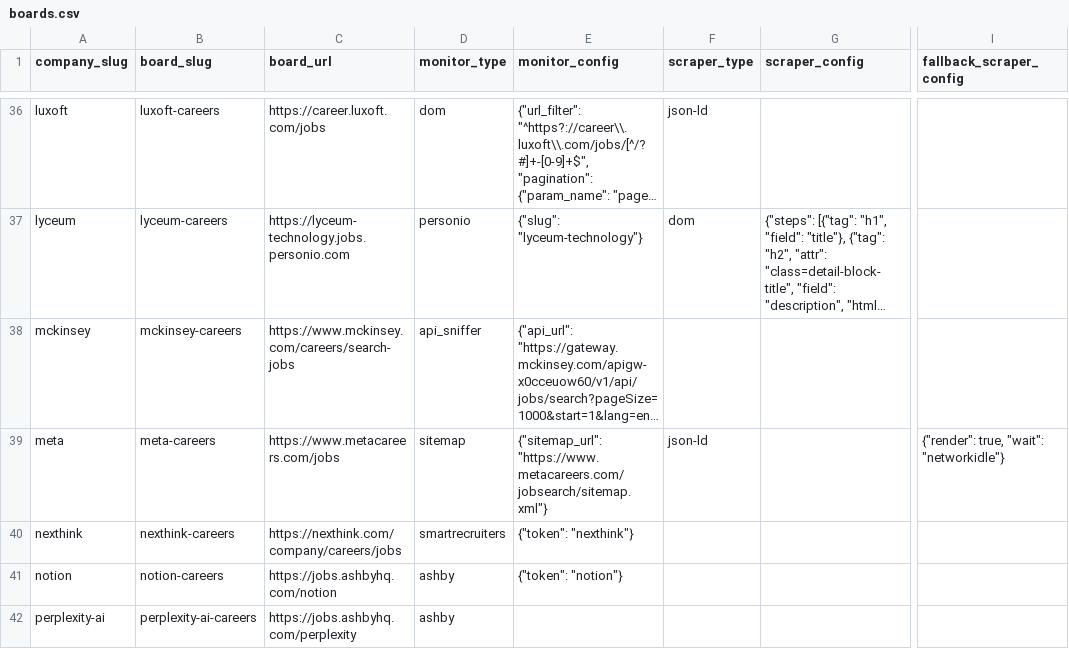
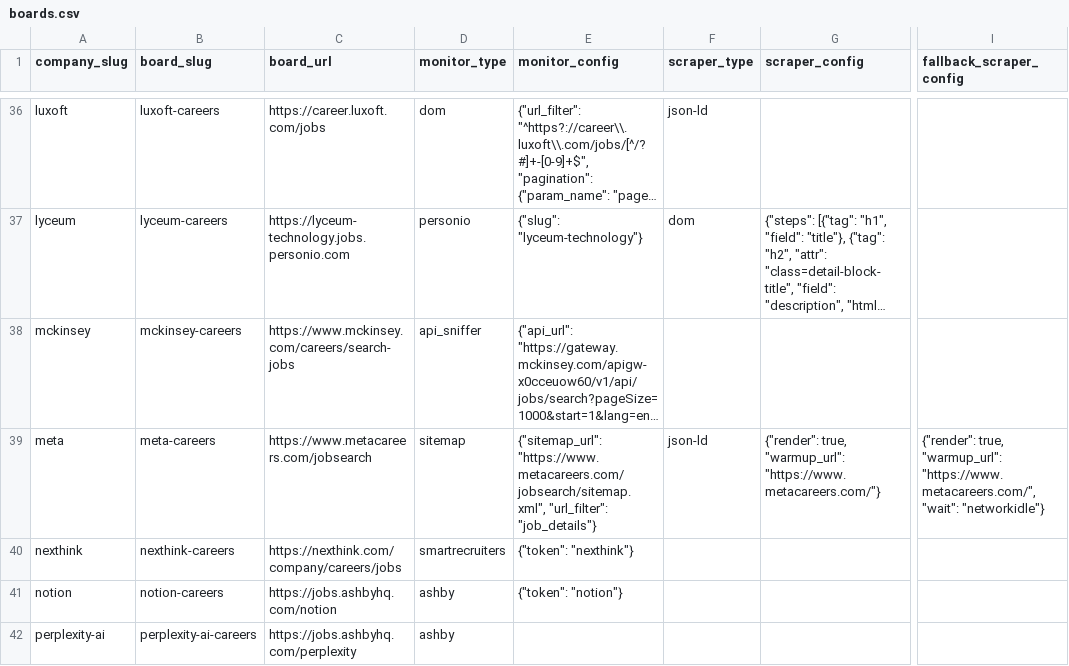
Before and after one commit to colophon-group/jobseek, a CSV file: apps/crawler/data/boards.csv, drawn as a sheet; only a part is shown, gaps mark what is left out; long unchanged cells end in …; the diff names each change by its address in the sheet, - before the commit and + after, or states it on an @@ line.

```diff
--- a/apps/crawler/data/boards.csv
+++ b/apps/crawler/data/boards.csv
-C39 (board_url): https://www.metacareers.com/jobs
+C39 (board_url): https://www.metacareers.com/jobsearch
-E39 (monitor_config): {"sitemap_url": "https://www.metacareers.com/jobsearch/sitemap.xml"}
+E39 (monitor_config): {"sitemap_url": "https://www.metacareers.com/jobsearch/sitemap.xml", "url_filter": "job_details"}
-G39 (scraper_config): (empty)
+G39 (scraper_config): {"render": true, "warmup_url": "https://www.metacareers.com/"}
-I39 (fallback_scraper_config): {"render": true, "wait": "networkidle"}
+I39 (fallback_scraper_config): {"render": true, "warmup_url": "https://www.metacareers.com/", "wait": "networkidle"}
```
Also changed, not shown: 1 other file.
